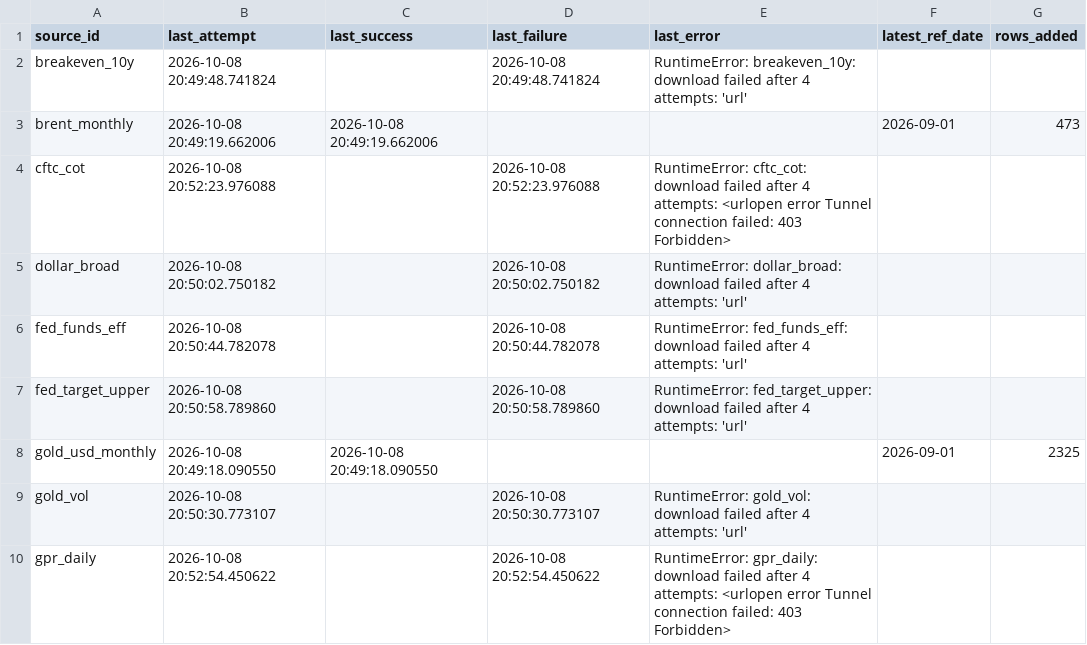
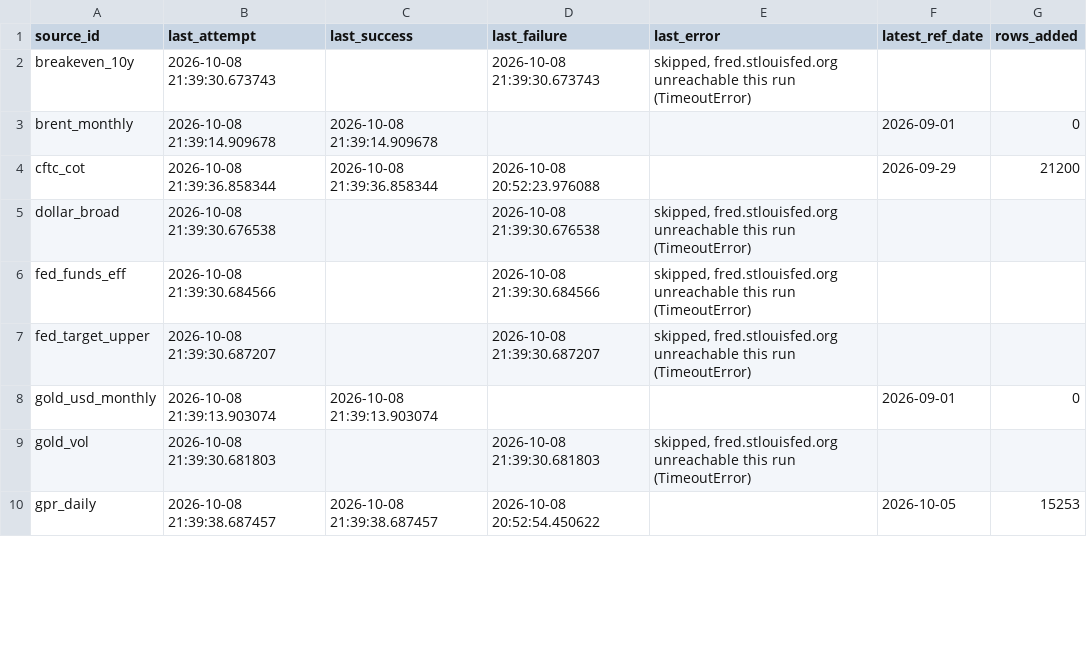
Before and after one commit to Shawhir/Commodities, a CSV file: data/store/_data_health.csv, drawn as a sheet; only a part is shown; the diff covers the shown part only.

```diff
--- a/data/store/_data_health.csv
+++ b/data/store/_data_health.csv
@@ -1,10 +1,10 @@
 source_id,last_attempt,last_success,last_failure,last_error,latest_ref_date,rows_added
-breakeven_10y,2026-10-08 20:49:48.741824,,2026-10-08 20:49:48.741824,RuntimeError: breakeven_10y: download failed after 4 attempts: 'url',,
-brent_monthly,2026-10-08 20:49:19.662006,2026-10-08 20:49:19.662006,,,2026-09-01,473
-cftc_cot,2026-10-08 20:52:23.976088,,2026-10-08 20:52:23.976088,RuntimeError: cftc_cot: download failed after 4 attempts: <urlopen error Tunnel connection failed: 403 Forbidden>,,
-dollar_broad,2026-10-08 20:50:02.750182,,2026-10-08 20:50:02.750182,RuntimeError: dollar_broad: download failed after 4 attempts: 'url',,
-fed_funds_eff,2026-10-08 20:50:44.782078,,2026-10-08 20:50:44.782078,RuntimeError: fed_funds_eff: download failed after 4 attempts: 'url',,
-fed_target_upper,2026-10-08 20:50:58.789860,,2026-10-08 20:50:58.789860,RuntimeError: fed_target_upper: download failed after 4 attempts: 'url',,
-gold_usd_monthly,2026-10-08 20:49:18.090550,2026-10-08 20:49:18.090550,,,2026-09-01,2325
-gold_vol,2026-10-08 20:50:30.773107,,2026-10-08 20:50:30.773107,RuntimeError: gold_vol: download failed after 4 attempts: 'url',,
-gpr_daily,2026-10-08 20:52:54.450622,,2026-10-08 20:52:54.450622,RuntimeError: gpr_daily: download failed after 4 attempts: <urlopen error Tunnel connection failed: 403 Forbidden>,,
+breakeven_10y,2026-10-08 21:39:30.673743,,2026-10-08 21:39:30.673743,"skipped, fred.stlouisfed.org unreachable this run (TimeoutError)",,
+brent_monthly,2026-10-08 21:39:14.909678,2026-10-08 21:39:14.909678,,,2026-09-01,0
+cftc_cot,2026-10-08 21:39:36.858344,2026-10-08 21:39:36.858344,2026-10-08 20:52:23.976088,,2026-09-29,21200
+dollar_broad,2026-10-08 21:39:30.676538,,2026-10-08 21:39:30.676538,"skipped, fred.stlouisfed.org unreachable this run (TimeoutError)",,
+fed_funds_eff,2026-10-08 21:39:30.684566,,2026-10-08 21:39:30.684566,"skipped, fred.stlouisfed.org unreachable this run (TimeoutError)",,
+fed_target_upper,2026-10-08 21:39:30.687207,,2026-10-08 21:39:30.687207,"skipped, fred.stlouisfed.org unreachable this run (TimeoutError)",,
+gold_usd_monthly,2026-10-08 21:39:13.903074,2026-10-08 21:39:13.903074,,,2026-09-01,0
+gold_vol,2026-10-08 21:39:30.681803,,2026-10-08 21:39:30.681803,"skipped, fred.stlouisfed.org unreachable this run (TimeoutError)",,
+gpr_daily,2026-10-08 21:39:38.687457,2026-10-08 21:39:38.687457,2026-10-08 20:52:54.450622,,2026-10-05,15253
```
Also changed, not shown: 46 edited cells elsewhere in this file, data/store/_releases.csv, 25 other files.
